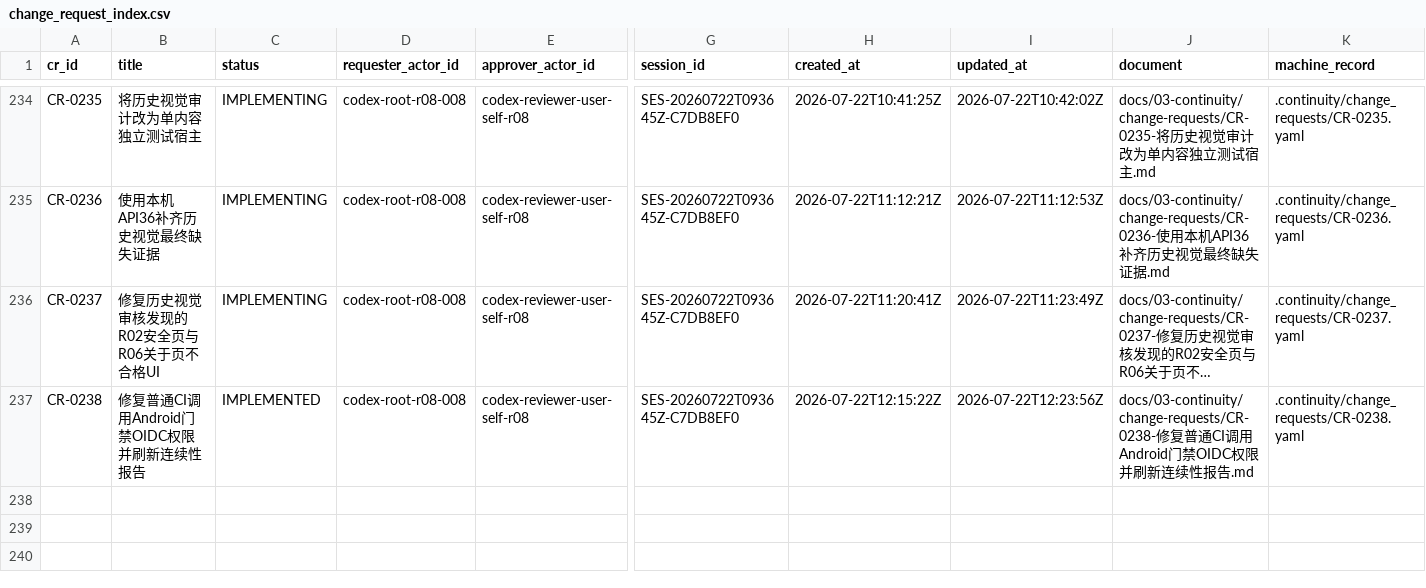
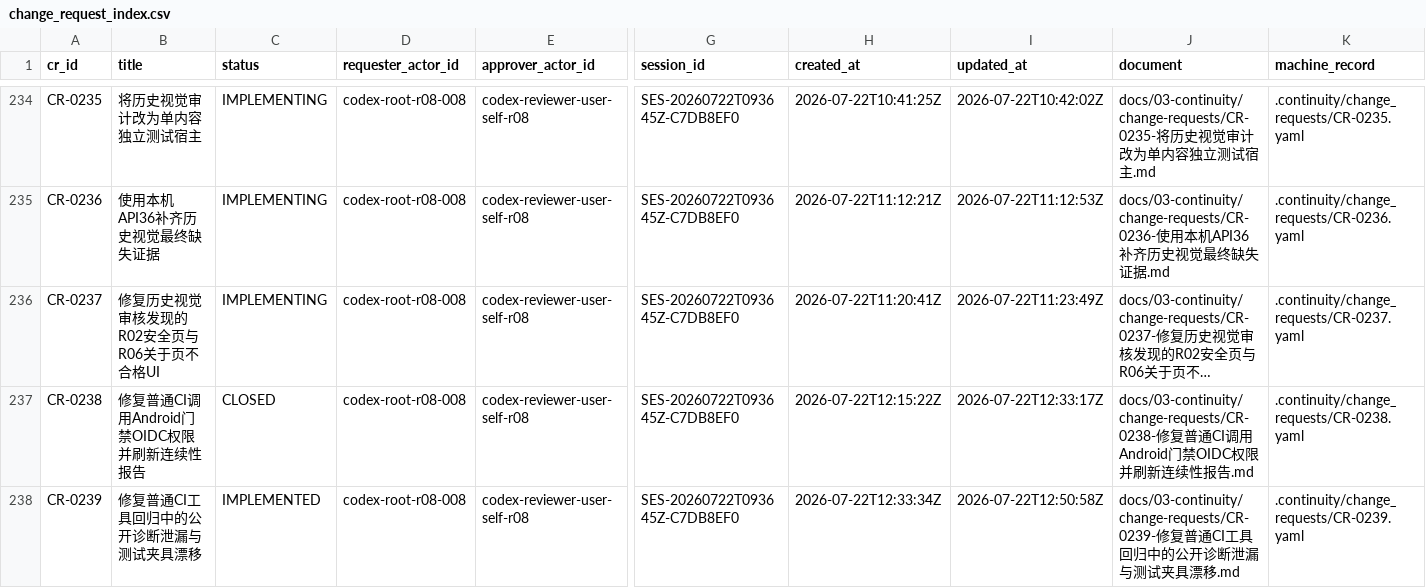
Before and after one commit to fei613293175/hhy, a CSV file: catalogs/change_request_index.csv, drawn as a sheet; only a part is shown, gaps mark what is left out; long unchanged cells end in …; rows hold the shown columns only; the diff names each change by its address in the sheet, - before the commit and + after, or states it on an @@ line.

Commit message:
[STORY-R08-004] fix(ci): close deterministic tooling regressions
Task-ID: TASK-R08-008
Session-ID: SES-20260722T093645Z-C7DB8EF0
Checkpoint-ID: CP-SES-20260722T093645Z-C7DB8EF0-0014
Tests: PASS:android-discovery-compile,ci-tooling-dependency-contract,h5-typecheck,h5-unit,python-tooling-full
CR: CR-0233,CR-0234,CR-0235,CR-0236,CR-0237,CR-0238,CR-0239
Story-ID: STORY-R08-004

```diff
--- a/catalogs/change_request_index.csv
+++ b/catalogs/change_request_index.csv
-C237 (status): IMPLEMENTED
+C237 (status): CLOSED
-I237 (updated_at): 2026-07-22T12:23:56Z
+I237 (updated_at): 2026-07-22T12:33:17Z
+row 238: CR-0239 | 修复普通CI工具回归中的公开诊断泄漏与测试夹具漂移 | IMPLEMENTED | codex-root-r08-008 | codex-reviewer-user-self-r08 | SES-20260722T093645Z-C7DB8EF0 | 2026-07-22T12:33:34Z | 2026-07-22T12:50:58Z | docs/03-continuity/change-requests/CR-0239-修复普通CI工具回归中的公开诊断泄漏与测试夹具漂移.md | .continuity/change_requests/CR-0239.yaml
```
Also changed, not shown: catalogs/session_index.csv, 23 other files.
